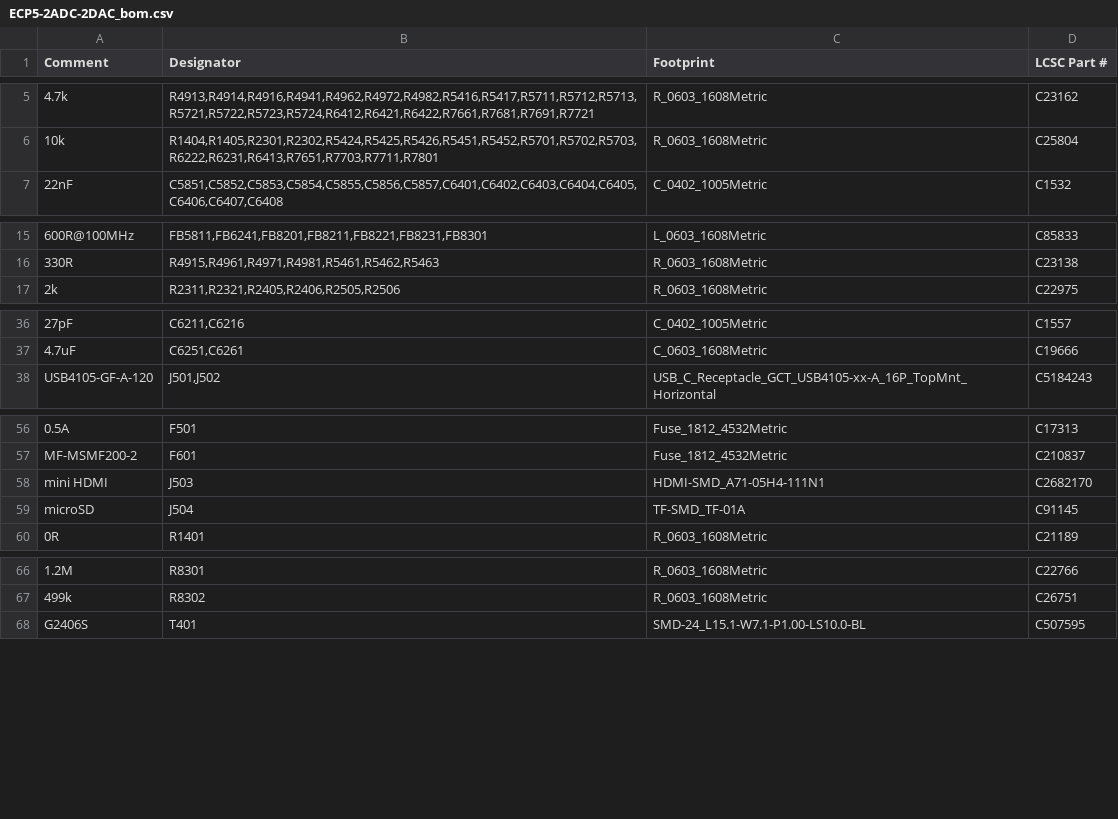
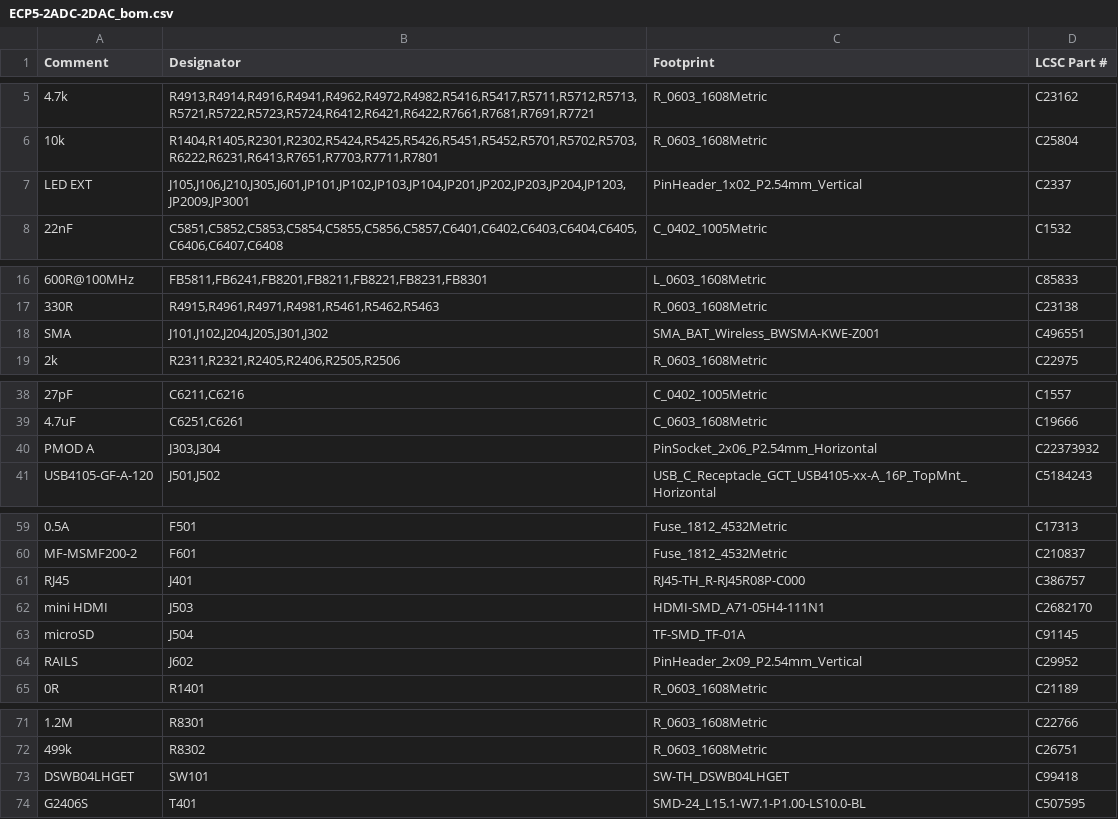
Before and after one commit to gallicchio/ECP5-2ADC-2DAC, a CSV file: mfg/release/ECP5-2ADC-2DAC_bom.csv, drawn as a sheet; only a part is shown, gaps mark what is left out; the diff names each change by its address in the sheet, - before the commit and + after, or states it on an @@ line.

```diff
--- a/mfg/release/ECP5-2ADC-2DAC_bom.csv
+++ b/mfg/release/ECP5-2ADC-2DAC_bom.csv
+row 7: LED EXT | J105,J106,J210,J305,J601,JP101,JP102,JP103,JP104,JP201,JP202,JP203,JP204,JP1203,JP2009,JP3001 | PinHeader_1x02_P2.54mm_Vertical | C2337
+row 18: SMA | J101,J102,J204,J205,J301,J302 | SMA_BAT_Wireless_BWSMA-KWE-Z001 | C496551
+row 40: PMOD A | J303,J304 | PinSocket_2x06_P2.54mm_Horizontal | C22373932
+row 61: RJ45 | J401 | RJ45-TH_R-RJ45R08P-C000 | C386757
+row 64: RAILS | J602 | PinHeader_2x09_P2.54mm_Vertical | C29952
+row 73: DSWB04LHGET | SW101 | SW-TH_DSWB04LHGET | C99418
```
Also changed, not shown: mfg/release/ECP5-2ADC-2DAC_cpl.csv, mfg/release/cost_estimate.csv, 36 other files.
